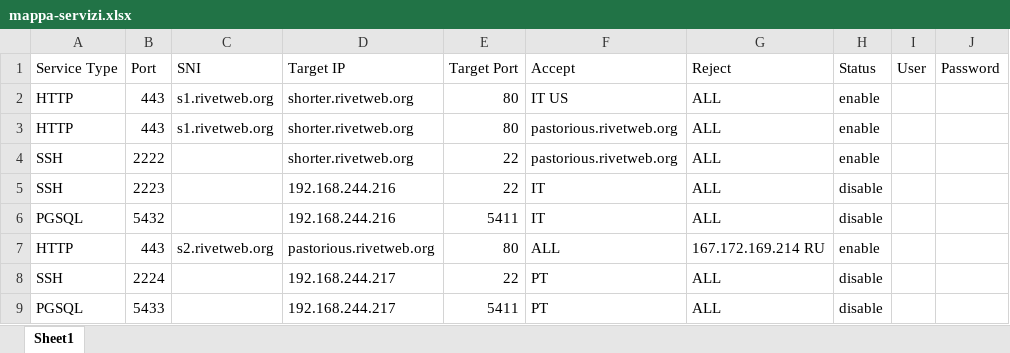
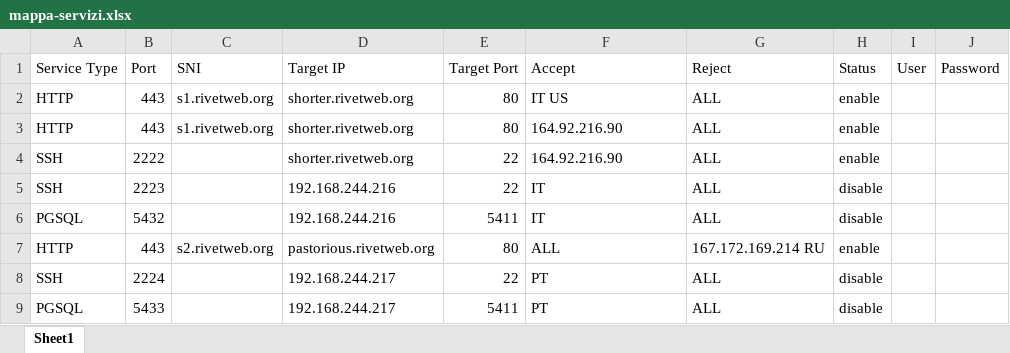
Before and after one commit to NaturalGIS/haproxy-conf, an Excel workbook: mappa-servizi.xlsx, sheet Sheet1, drawn as a sheet; values as stored, in another font and other column widths than the file's, no borders; the diff names each change by its address in the sheet, - before the commit and + after, or states it on an @@ line.

```diff
--- a/mappa-servizi.xlsx (sheet Sheet1)
+++ b/mappa-servizi.xlsx (sheet Sheet1)
-F3:F4 (Accept): pastorious.rivetweb.org
+F3:F4 (Accept): 164.92.216.90
```
Also changed, not shown: 1 other file.
